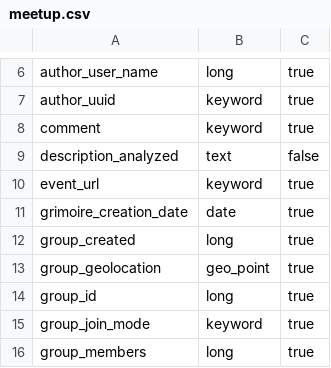
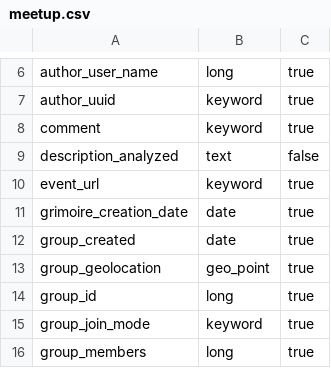
Before and after one commit to chaoss/grimoirelab-elk, a CSV file: schema/meetup.csv, drawn as a sheet; only a part is shown, gaps mark what is left out.

Commit message:
[meetup] Store `group_created` as date
This code stores the attribute `group_created` as date.
Furthermore, corresponding tests and CSV have been
updated accordingly.

Signed-off-by: Valerio Cosentino <valcos@bitergia.com>

```diff
--- a/schema/meetup.csv
+++ b/schema/meetup.csv
@@ -11,3 +11,3 @@ event_url,keyword,true
 grimoire_creation_date,date,true
-group_created,long,true
+group_created,date,true
 group_geolocation,geo_point,true
```
Also changed, not shown: 2 other files.
